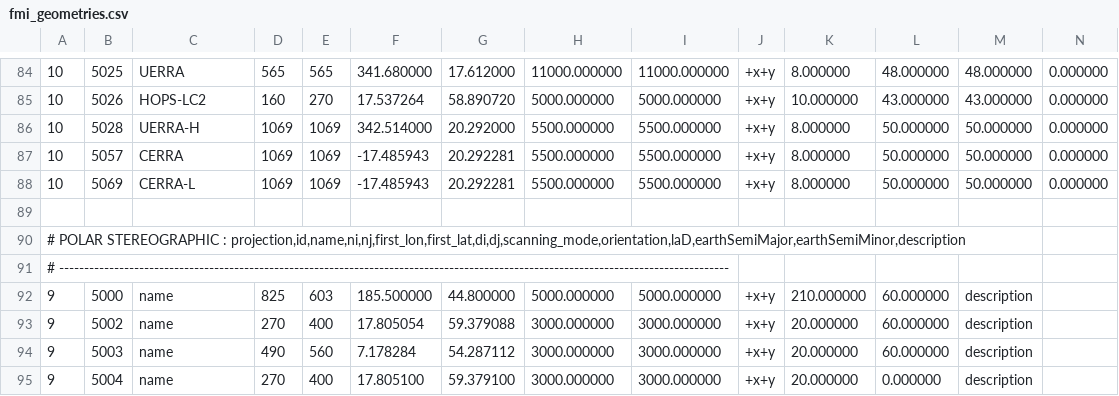
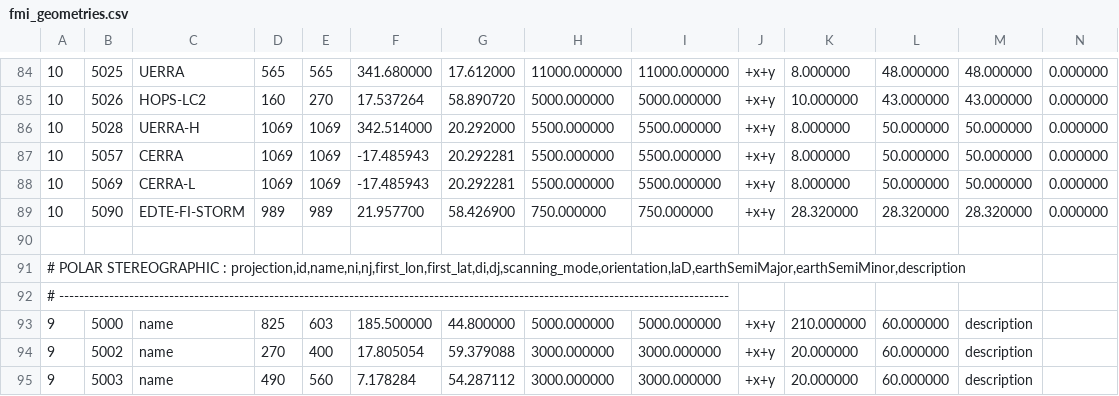
Before and after one commit to fmidev/harvesterseasons-smartmet, a CSV file: smartmet-server/config/libraries/grid-files/ext/fmi_geometries.csv, drawn as a sheet; only a part is shown, gaps mark what is left out; the shorter side is filled out with more unchanged rows; rows hold the shown columns only; the diff names each change by its address in the sheet, - before the commit and + after, or states it on an @@ line.

```diff
--- a/smartmet-server/config/libraries/grid-files/ext/fmi_geometries.csv
+++ b/smartmet-server/config/libraries/grid-files/ext/fmi_geometries.csv
+row 89: 10 | 5090 | EDTE-FI-STORM | 989 | 989 | 21.957700 | 58.426900 | 750.000000 | 750.000000 | +x+y | 28.320000 | 28.320000 | 28.320000 | 0.000000
```
Also changed, not shown: smartmet-server/config/engines/grid-engine/mapping_fmi_auto.csv, smartmet-server/config/libraries/grid-files/ext/fmi_parameterId_grib.csv, 6 other files.
